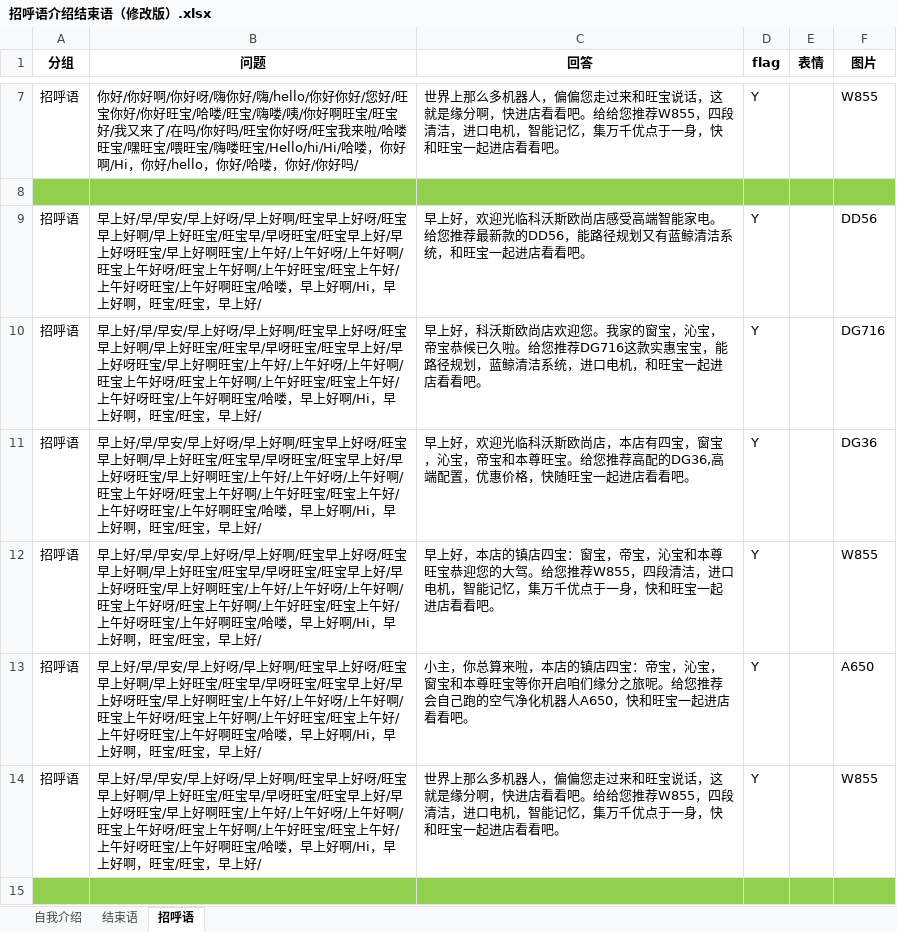
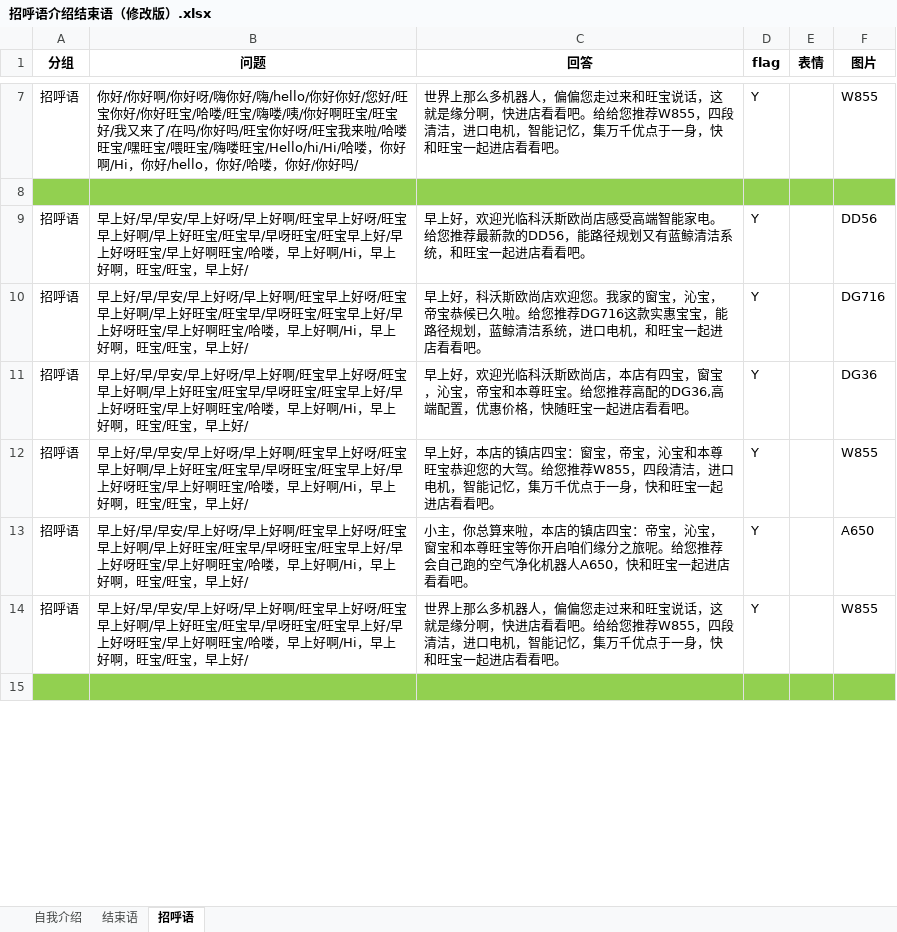
Before and after one commit to zhengxin2016/nlp_code, an Excel workbook: update_data/data/ecovacs/greeting/招呼语介绍结束语（修改版）.xlsx, sheet 招呼语, drawn as a sheet; only a part is shown, gaps mark what is left out; values as stored, in another font and other column widths than the file's, no borders; the diff covers the shown part only; the diff names each change by its address in the sheet, - before the commit and + after, or states it on an @@ line.

```diff
--- a/update_data/data/ecovacs/greeting/招呼语介绍结束语（修改版）.xlsx (sheet 招呼语)
+++ b/update_data/data/ecovacs/greeting/招呼语介绍结束语（修改版）.xlsx (sheet 招呼语)
-B9:B14 (问题): …啊旺宝/上午好/上午好呀/上午好啊/旺宝上午好呀/旺宝上午好啊/上午好旺宝/旺宝上午好/上午好呀旺宝/上午好啊旺宝/哈喽，早…
+B9:B14 (问题): …啊旺宝/哈喽，早…
```
Also changed, not shown: 6 edited cells elsewhere in this sheet, update_data/data/ecovacs/interaction/interaction.xlsx, update_data/data/ecovacs/sale/营销语料.xlsx.
